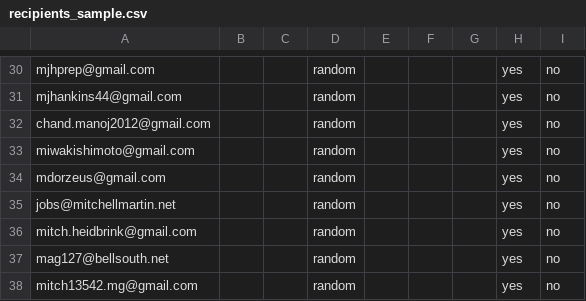
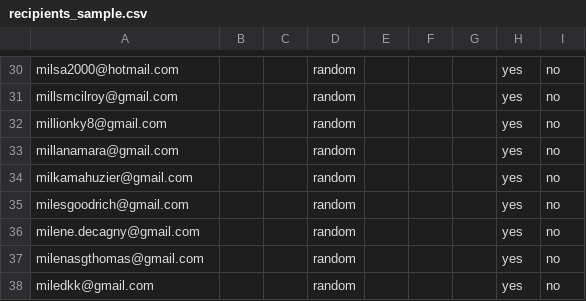
Before and after one commit to Shinyinight/proton_playwright_ui_mailer, a CSV file: recipients_sample.csv, drawn as a sheet; only a part is shown, gaps mark what is left out; the diff covers the shown part only; the diff names each change by its address in the sheet, - before the commit and + after, or states it on an @@ line.

```diff
--- a/recipients_sample.csv
+++ b/recipients_sample.csv
-A30: mjhprep@gmail.com
+A30: milsa2000@hotmail.com
-A31: mjhankins44@gmail.com
+A31: millsmcilroy@gmail.com
-A32: chand.manoj2012@gmail.com
+A32: millionky8@gmail.com
-A33: miwakishimoto@gmail.com
+A33: millanamara@gmail.com
-A34: mdorzeus@gmail.com
+A34: milkamahuzier@gmail.com
-A35: jobs@mitchellmartin.net
+A35: milesgoodrich@gmail.com
-A36: mitch.heidbrink@gmail.com
+A36: milene.decagny@gmail.com
-A37: mag127@bellsouth.net
+A37: milenasgthomas@gmail.com
-A38: mitch13542.mg@gmail.com
+A38: miledkk@gmail.com
```
Also changed, not shown: 28 edited cells elsewhere in this file.
